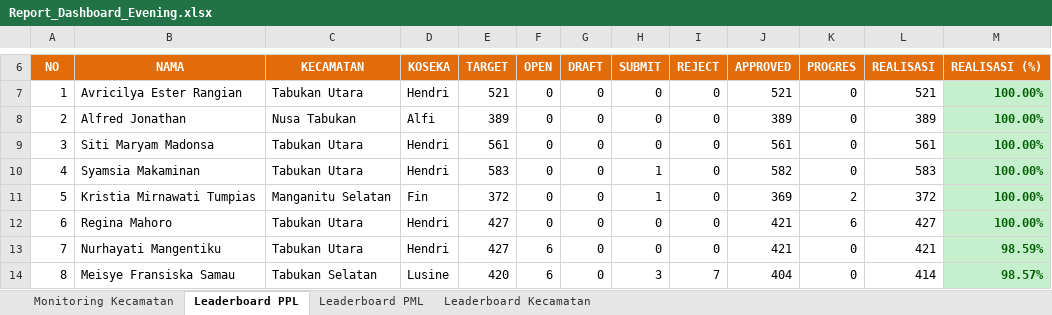
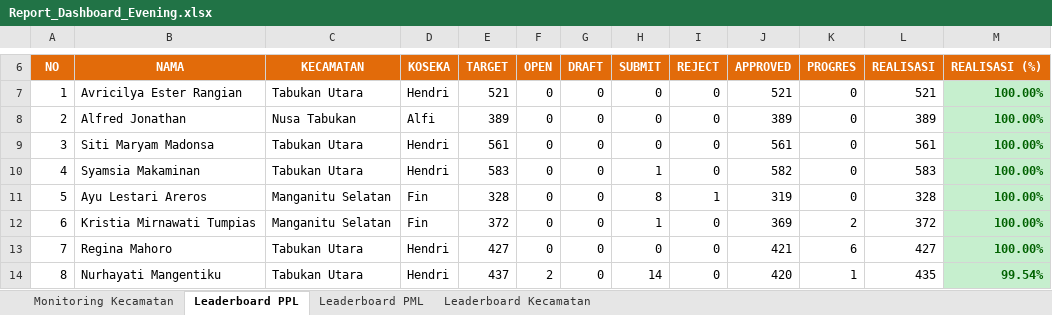
Before and after one commit to danimat15/fasih-sm-scrapper, an Excel workbook: dashboard/public/Report_Dashboard_Evening.xlsx, sheet Leaderboard PPL, drawn as a sheet; only a part is shown, gaps mark what is left out; values as stored, in another font and other column widths than the file's, no borders; the diff covers the shown part only; the diff names each change by its address in the sheet, - before the commit and + after, or states it on an @@ line.

```diff
--- a/dashboard/public/Report_Dashboard_Evening.xlsx (sheet Leaderboard PPL)
+++ b/dashboard/public/Report_Dashboard_Evening.xlsx (sheet Leaderboard PPL)
-B11 (NAMA): Kristia Mirnawati Tumpias
+B11 (NAMA): Ayu Lestari Areros
-E11 (TARGET): 372
+E11 (TARGET): 328
-H11 (SUBMIT): 1
+H11 (SUBMIT): 8
-I11 (REJECT): 0
+I11 (REJECT): 1
-J11 (APPROVED): 369
+J11 (APPROVED): 319
-K11 (PROGRES): 2
+K11 (PROGRES): 0
-L11 (REALISASI): 372
+L11 (REALISASI): 328
-B12 (NAMA): Regina Mahoro
+B12 (NAMA): Kristia Mirnawati Tumpias
-C12 (KECAMATAN): Tabukan Utara
+C12 (KECAMATAN): Manganitu Selatan
-D12 (KOSEKA): Hendri
+D12 (KOSEKA): Fin
-E12 (TARGET): 427
+E12 (TARGET): 372
-H12 (SUBMIT): 0
+H12 (SUBMIT): 1
-J12 (APPROVED): 421
+J12 (APPROVED): 369
-K12 (PROGRES): 6
+K12 (PROGRES): 2
-L12 (REALISASI): 427
+L12 (REALISASI): 372
-B13 (NAMA): Nurhayati Mangentiku
+B13 (NAMA): Regina Mahoro
-F13 (OPEN): 6
+F13 (OPEN): 0
-K13 (PROGRES): 0
+K13 (PROGRES): 6
-L13 (REALISASI): 421
+L13 (REALISASI): 427
-M13 (REALISASI (%)): 98.59%
+M13 (REALISASI (%)): 100.00%
-B14 (NAMA): Meisye Fransiska Samau
+B14 (NAMA): Nurhayati Mangentiku
-C14 (KECAMATAN): Tabukan Selatan
+C14 (KECAMATAN): Tabukan Utara
-D14 (KOSEKA): Lusine
+D14 (KOSEKA): Hendri
-E14 (TARGET): 420
+E14 (TARGET): 437
-F14 (OPEN): 6
+F14 (OPEN): 2
-H14 (SUBMIT): 3
+H14 (SUBMIT): 14
-I14 (REJECT): 7
+I14 (REJECT): 0
-J14 (APPROVED): 404
+J14 (APPROVED): 420
-K14 (PROGRES): 0
+K14 (PROGRES): 1
-L14 (REALISASI): 414
+L14 (REALISASI): 435
-M14 (REALISASI (%)): 98.57%
+M14 (REALISASI (%)): 99.54%
```
Also changed, not shown: 1 added row, 1 removed row, 1209 edited cells and cell formats elsewhere in this sheet, sheet Leaderboard PML, sheet Monitoring Kecamatan, sheet Leaderboard Kecamatan, dashboard/public/Monev_Pendataan_SE2026_Evening.xlsx, research/fasih-dashboard-se2026/Monev Pendataan SE2026 01 Agustus 2026.xlsx, 11 other files.
